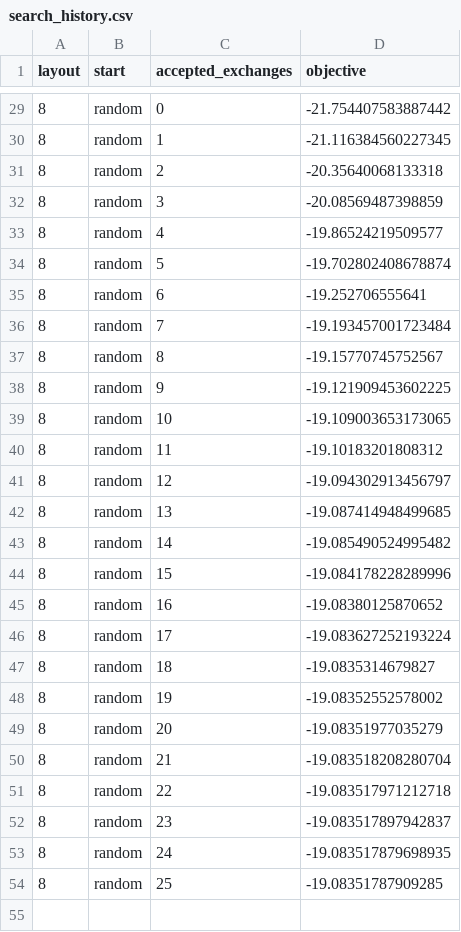
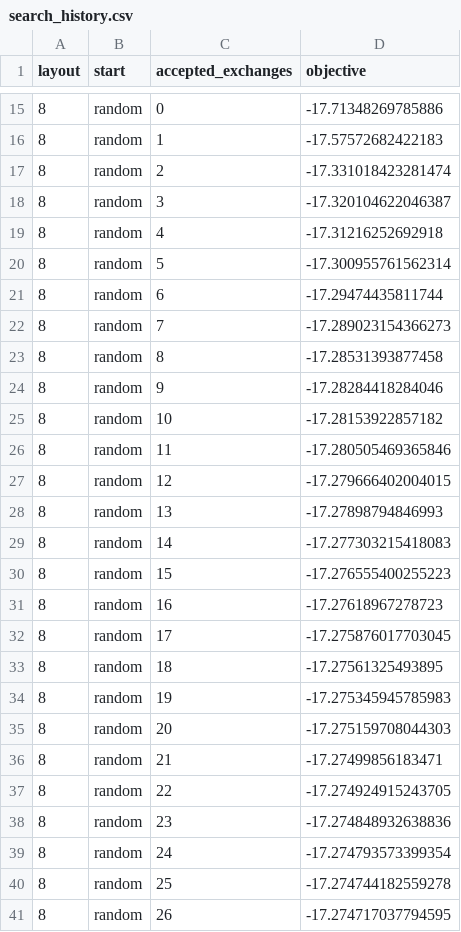
Before and after one commit to math-sudu/lining-port-dynamics, a CSV file: figures/F11-wiring-design/search_history.csv, drawn as a sheet; only a part is shown, gaps mark what is left out; the diff covers the shown part only.

```diff
--- a/figures/F11-wiring-design/search_history.csv
+++ b/figures/F11-wiring-design/search_history.csv
@@ -29,26 +15,27 @@ layout,start,accepted_exchanges,objective
-8,random,0,-21.754407583887442
-8,random,1,-21.116384560227345
-8,random,2,-20.35640068133318
-8,random,3,-20.08569487398859
-8,random,4,-19.86524219509577
-8,random,5,-19.702802408678874
-8,random,6,-19.252706555641
-8,random,7,-19.193457001723484
-8,random,8,-19.15770745752567
-8,random,9,-19.121909453602225
-8,random,10,-19.109003653173065
-8,random,11,-19.10183201808312
-8,random,12,-19.094302913456797
-8,random,13,-19.087414948499685
-8,random,14,-19.085490524995482
-8,random,15,-19.084178228289996
-8,random,16,-19.08380125870652
-8,random,17,-19.083627252193224
-8,random,18,-19.0835314679827
-8,random,19,-19.08352552578002
-8,random,20,-19.08351977035279
-8,random,21,-19.083518208280704
-8,random,22,-19.083517971212718
-8,random,23,-19.083517897942837
-8,random,24,-19.083517879698935
-8,random,25,-19.08351787909285
+8,random,0,-17.71348269785886
+8,random,1,-17.57572682422183
+8,random,2,-17.331018423281474
+8,random,3,-17.320104622046387
+8,random,4,-17.31216252692918
+8,random,5,-17.300955761562314
+8,random,6,-17.29474435811744
+8,random,7,-17.289023154366273
+8,random,8,-17.28531393877458
+8,random,9,-17.28284418284046
+8,random,10,-17.28153922857182
+8,random,11,-17.280505469365846
+8,random,12,-17.279666402004015
+8,random,13,-17.27898794846993
+8,random,14,-17.277303215418083
+8,random,15,-17.276555400255223
+8,random,16,-17.27618967278723
+8,random,17,-17.275876017703045
+8,random,18,-17.27561325493895
+8,random,19,-17.275345945785983
+8,random,20,-17.275159708044303
+8,random,21,-17.27499856183471
+8,random,22,-17.274924915243705
+8,random,23,-17.274848932638836
+8,random,24,-17.274793573399354
+8,random,25,-17.274744182559278
+8,random,26,-17.274717037794595
```
Also changed, not shown: 1 added row, 14 removed rows and 13 edited cells elsewhere in this file, figures/F2-fields/gauges.csv, figures/F6-bridge-circuit/components.csv, 27 other files.
